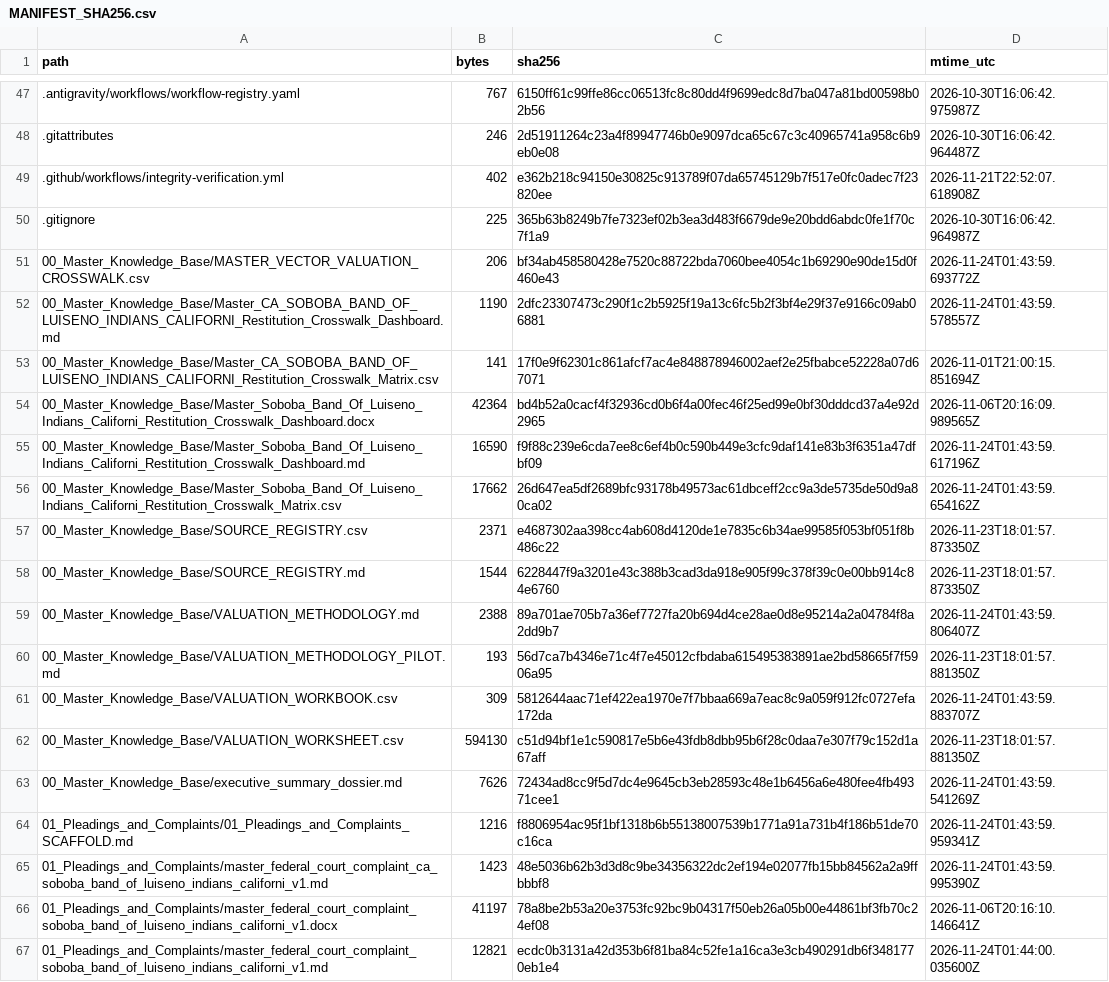
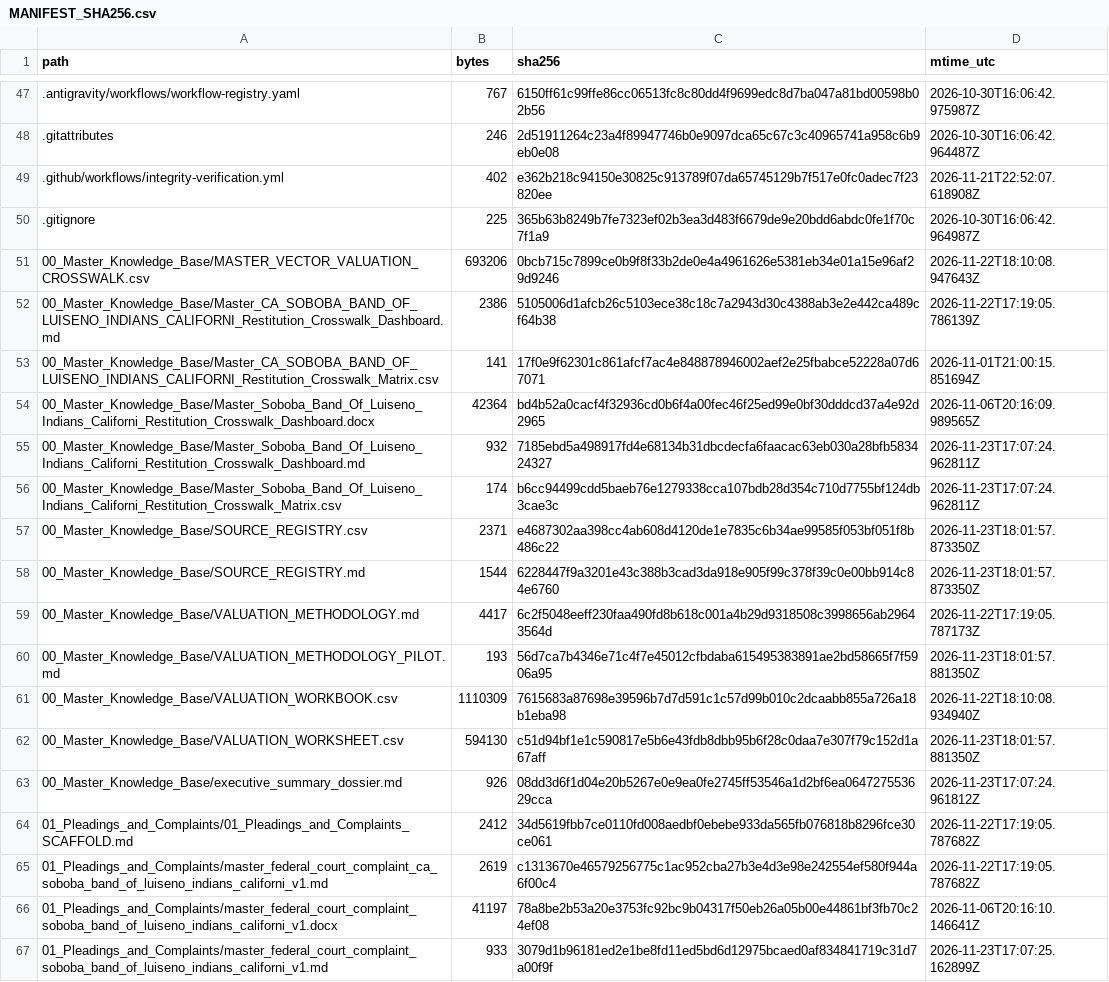
Before and after one commit to GlobalRestitutionAlliance/turtle-island-us-ca-soboba-band-of-luiseno-indians-californi-master-litigation, a CSV file: 99_Archives_and_Manifests/MANIFEST_SHA256.csv, drawn as a sheet; only a part is shown, gaps mark what is left out; the diff covers the shown part only.

```diff
--- a/99_Archives_and_Manifests/MANIFEST_SHA256.csv
+++ b/99_Archives_and_Manifests/MANIFEST_SHA256.csv
@@ -50,18 +50,18 @@ path,bytes,sha256,mtime_utc
 .gitignore,225,365b63b8249b7fe7323ef02b3ea3d483f6679de9e20bdd6abdc0fe1f70c7f1a9,2026-10-30T16:06:42.964987Z
-00_Master_Knowledge_Base/MASTER_VECTOR_VALUATION_CROSSWALK.csv,206,bf34ab458580428e7520c88722bda7060bee4054c1b69290e90de15d0f460e43,2026-11-24T01:43:59.693772Z
-00_Master_Knowledge_Base/Master_CA_SOBOBA_BAND_OF_LUISENO_INDIANS_CALIFORNI_Restitution_Crosswalk_Dashboard.md,1190,2dfc23307473c290f1c2b5925f19a13c6fc5b2f3bf4e29f37e9166c09ab06881,2026-11-24T01:43:59.578557Z
+00_Master_Knowledge_Base/MASTER_VECTOR_VALUATION_CROSSWALK.csv,693206,0bcb715c7899ce0b9f8f33b2de0e4a4961626e5381eb34e01a15e96af29d9246,2026-11-22T18:10:08.947643Z
+00_Master_Knowledge_Base/Master_CA_SOBOBA_BAND_OF_LUISENO_INDIANS_CALIFORNI_Restitution_Crosswalk_Dashboard.md,2386,5105006d1afcb26c5103ece38c18c7a2943d30c4388ab3e2e442ca489cf64b38,2026-11-22T17:19:05.786139Z
 00_Master_Knowledge_Base/Master_CA_SOBOBA_BAND_OF_LUISENO_INDIANS_CALIFORNI_Restitution_Crosswalk_Matrix.csv,141,17f0e9f62301c861afcf7ac4e848878946002aef2e25fbabce52228a07d67071,2026-11-01T21:00:15.851694Z
 00_Master_Knowledge_Base/Master_Soboba_Band_Of_Luiseno_Indians_Californi_Restitution_Crosswalk_Dashboard.docx,42364,bd4b52a0cacf4f32936cd0b6f4a00fec46f25ed99e0bf30dddcd37a4e92d2965,2026-11-06T20:16:09.989565Z
-00_Master_Knowledge_Base/Master_Soboba_Band_Of_Luiseno_Indians_Californi_Restitution_Crosswalk_Dashboard.md,16590,f9f88c239e6cda7ee8c6ef4b0c590b449e3cfc9daf141e83b3f6351a47dfbf09,2026-11-24T01:43:59.617196Z
-00_Master_Knowledge_Base/Master_Soboba_Band_Of_Luiseno_Indians_Californi_Restitution_Crosswalk_Matrix.csv,17662,26d647ea5df2689bfc93178b49573ac61dbceff2cc9a3de5735de50d9a80ca02,2026-11-24T01:43:59.654162Z
+00_Master_Knowledge_Base/Master_Soboba_Band_Of_Luiseno_Indians_Californi_Restitution_Crosswalk_Dashboard.md,932,7185ebd5a498917fd4e68134b31dbcdecfa6faacac63eb030a28bfb583424327,2026-11-23T17:07:24.962811Z
+00_Master_Knowledge_Base/Master_Soboba_Band_Of_Luiseno_Indians_Californi_Restitution_Crosswalk_Matrix.csv,174,b6cc94499cdd5baeb76e1279338cca107bdb28d354c710d7755bf124db3cae3c,2026-11-23T17:07:24.962811Z
 00_Master_Knowledge_Base/SOURCE_REGISTRY.csv,2371,e4687302aa398cc4ab608d4120de1e7835c6b34ae99585f053bf051f8b486c22,2026-11-23T18:01:57.873350Z
 00_Master_Knowledge_Base/SOURCE_REGISTRY.md,1544,6228447f9a3201e43c388b3cad3da918e905f99c378f39c0e00bb914c84e6760,2026-11-23T18:01:57.873350Z
-00_Master_Knowledge_Base/VALUATION_METHODOLOGY.md,2388,89a701ae705b7a36ef7727fa20b694d4ce28ae0d8e95214a2a04784f8a2dd9b7,2026-11-24T01:43:59.806407Z
+00_Master_Knowledge_Base/VALUATION_METHODOLOGY.md,4417,6c2f5048eeff230faa490fd8b618c001a4b29d9318508c3998656ab29643564d,2026-11-22T17:19:05.787173Z
 00_Master_Knowledge_Base/VALUATION_METHODOLOGY_PILOT.md,193,56d7ca7b4346e71c4f7e45012cfbdaba615495383891ae2bd58665f7f5906a95,2026-11-23T18:01:57.881350Z
-00_Master_Knowledge_Base/VALUATION_WORKBOOK.csv,309,5812644aac71ef422ea1970e7f7bbaa669a7eac8c9a059f912fc0727efa172da,2026-11-24T01:43:59.883707Z
+00_Master_Knowledge_Base/VALUATION_WORKBOOK.csv,1110309,7615683a87698e39596b7d7d591c1c57d99b010c2dcaabb855a726a18b1eba98,2026-11-22T18:10:08.934940Z
 00_Master_Knowledge_Base/VALUATION_WORKSHEET.csv,594130,c51d94bf1e1c590817e5b6e43fdb8dbb95b6f28c0daa7e307f79c152d1a67aff,2026-11-23T18:01:57.881350Z
-00_Master_Knowledge_Base/executive_summary_dossier.md,7626,72434ad8cc9f5d7dc4e9645cb3eb28593c48e1b6456a6e480fee4fb49371cee1,2026-11-24T01:43:59.541269Z
-01_Pleadings_and_Complaints/01_Pleadings_and_Complaints_SCAFFOLD.md,1216,f8806954ac95f1bf1318b6b55138007539b1771a91a731b4f186b51de70c16ca,2026-11-24T01:43:59.959341Z
-01_Pleadings_and_Complaints/master_federal_court_complaint_ca_soboba_band_of_luiseno_indians_californi_v1.md,1423,48e5036b62b3d3d8c9be34356322dc2ef194e02077fb15bb84562a2a9ffbbbf8,2026-11-24T01:43:59.995390Z
+00_Master_Knowledge_Base/executive_summary_dossier.md,926,08dd3d6f1d04e20b5267e0e9ea0fe2745ff53546a1d2bf6ea064727553629cca,2026-11-23T17:07:24.961812Z
+01_Pleadings_and_Complaints/01_Pleadings_and_Complaints_SCAFFOLD.md,2412,34d5619fbb7ce0110fd008aedbf0ebebe933da565fb076818b8296fce30ce061,2026-11-22T17:19:05.787682Z
+01_Pleadings_and_Complaints/master_federal_court_complaint_ca_soboba_band_of_luiseno_indians_californi_v1.md,2619,c1313670e46579256775c1ac952cba27b3e4d3e98e242554ef580f944a6f00c4,2026-11-22T17:19:05.787682Z
 01_Pleadings_and_Complaints/master_federal_court_complaint_soboba_band_of_luiseno_indians_californi_v1.docx,41197,78a8be2b53a20e3753fc92bc9b04317f50eb26a05b00e44861bf3fb70c24ef08,2026-11-06T20:16:10.146641Z
-01_Pleadings_and_Complaints/master_federal_court_complaint_soboba_band_of_luiseno_indians_californi_v1.md,12821,ecdc0b3131a42d353b6f81ba84c52fe1a16ca3e3cb490291db6f3481770eb1e4,2026-11-24T01:44:00.035600Z
+01_Pleadings_and_Complaints/master_federal_court_complaint_soboba_band_of_luiseno_indians_californi_v1.md,933,3079d1b96181ed2e1be8fd11ed5bd6d12975bcaed0af834841719c31d7a00f9f,2026-11-23T17:07:25.162899Z
```
Also changed, not shown: 80 edited cells elsewhere in this file, 37 other files.
